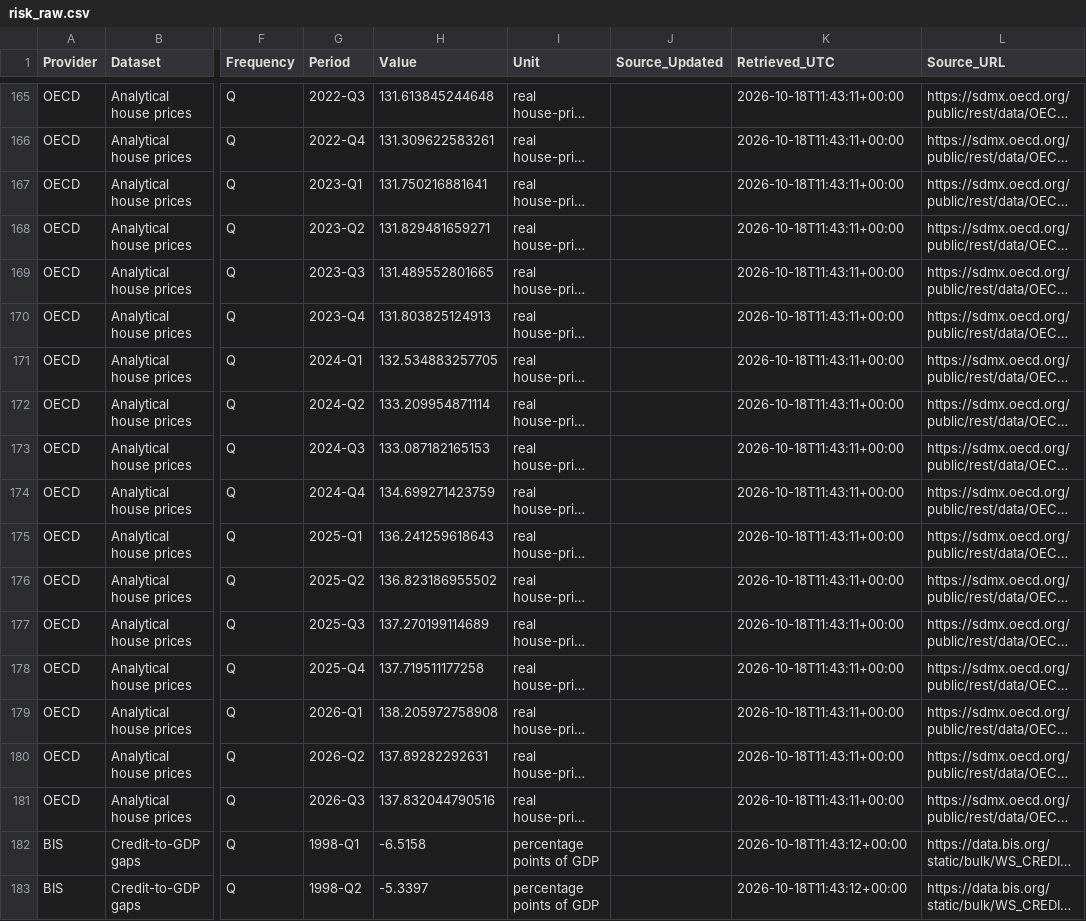
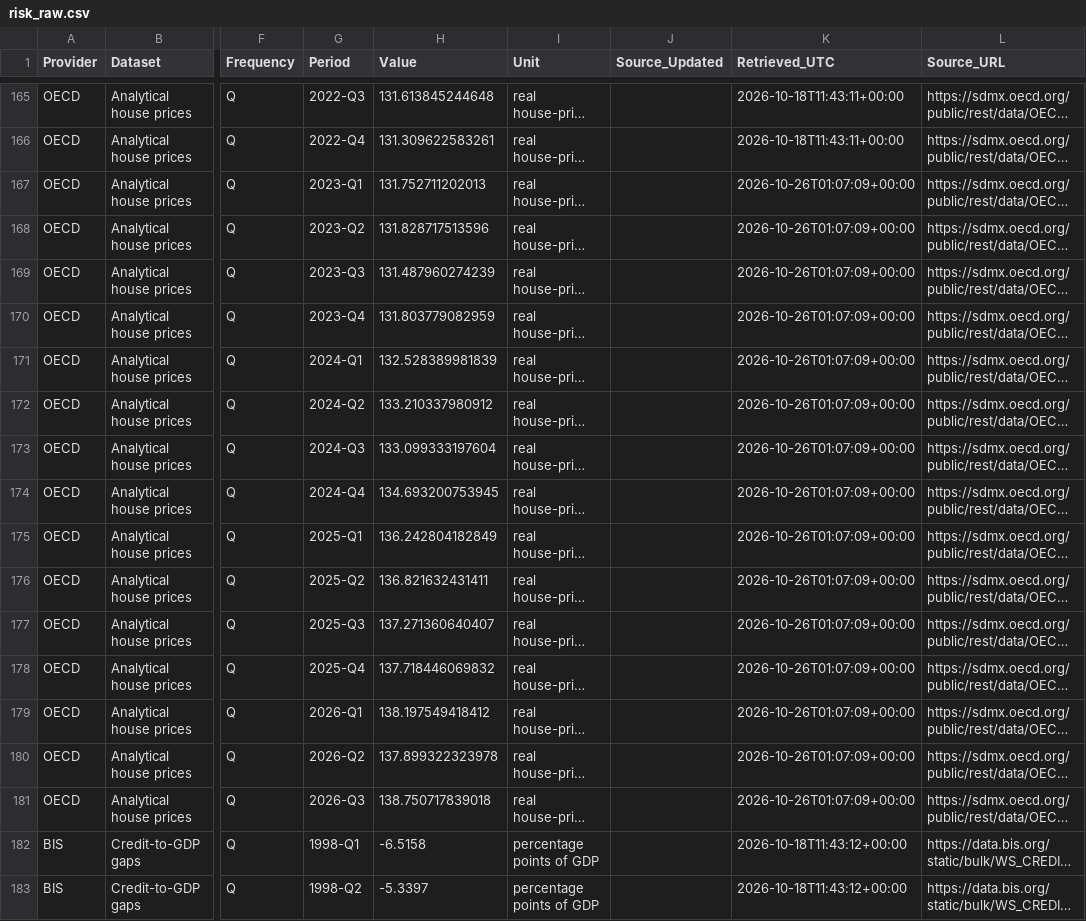
Before and after one commit to edwardlim1004/realestate_AI_anysis_20260927, a CSV file: risk-data/risk_raw.csv, drawn as a sheet; only a part is shown, gaps mark what is left out; long unchanged cells end in …; the diff covers the shown part only; the diff names each change by its address in the sheet, - before the commit and + after, or states it on an @@ line.

```diff
--- a/risk-data/risk_raw.csv
+++ b/risk-data/risk_raw.csv
-H167 (Value): 131.750216881641
+H167 (Value): 131.752711202013
-K167:K181 (Retrieved_UTC): 2026-10-18T11:43:11+00:00
+K167:K181 (Retrieved_UTC): 2026-10-26T01:07:09+00:00
-H168 (Value): 131.829481659271
+H168 (Value): 131.828717513596
-H169 (Value): 131.489552801665
+H169 (Value): 131.487960274239
-H170 (Value): 131.803825124913
+H170 (Value): 131.803779082959
-H171 (Value): 132.534883257705
+H171 (Value): 132.528389981839
-H172 (Value): 133.209954871114
+H172 (Value): 133.210337980912
-H173 (Value): 133.087182165153
+H173 (Value): 133.099333197604
-H174 (Value): 134.699271423759
+H174 (Value): 134.693200753945
-H175 (Value): 136.241259618643
+H175 (Value): 136.242804182849
-H176 (Value): 136.823186955502
+H176 (Value): 136.821632431411
-H177 (Value): 137.270199114689
+H177 (Value): 137.271360640407
-H178 (Value): 137.719511177258
+H178 (Value): 137.718446069832
-H179 (Value): 138.205972758908
+H179 (Value): 138.197549418412
-H180 (Value): 137.89282292631
+H180 (Value): 137.899322323978
-H181 (Value): 137.832044790516
+H181 (Value): 138.750717839018
```
Also changed, not shown: 80 edited cells elsewhere in this file, 3 other files.
